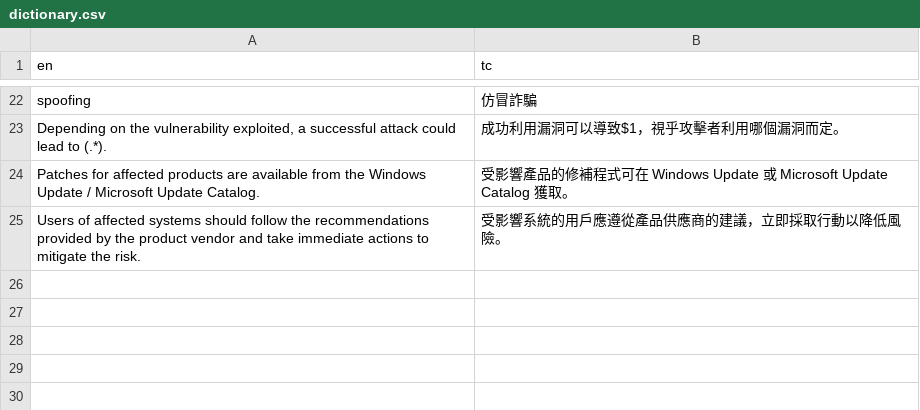
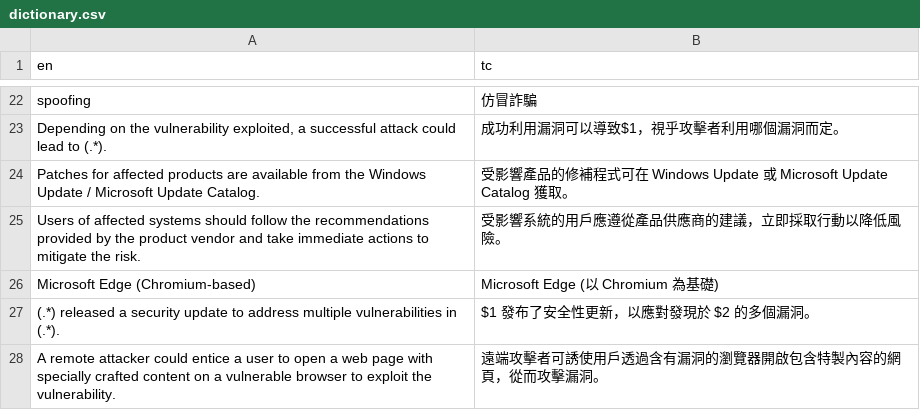
Before and after one commit to nielist/nielist.github.io, a CSV file: alert-translate/dictionary.csv, drawn as a sheet; only a part is shown, gaps mark what is left out; the diff names each change by its address in the sheet, - before the commit and + after, or states it on an @@ line.

Commit message:
Add files via upload

```diff
--- a/alert-translate/dictionary.csv
+++ b/alert-translate/dictionary.csv
+row 26: Microsoft Edge (Chromium-based) | Microsoft Edge (以 Chromium 為基礎)
+row 27: (.*) released a security update to address multiple vulnerabilities in (.*). | $1 發布了安全性更新，以應對發現於 $2 的多個漏洞。
+row 28: A remote attacker could entice a user to open a web page with specially crafted content on a vulnerable browser to exploit the vulnerability. | 遠端攻擊者可誘使用戶透過含有漏洞的瀏覽器開啟包含特製內容的網頁，從而攻擊漏洞。
```
